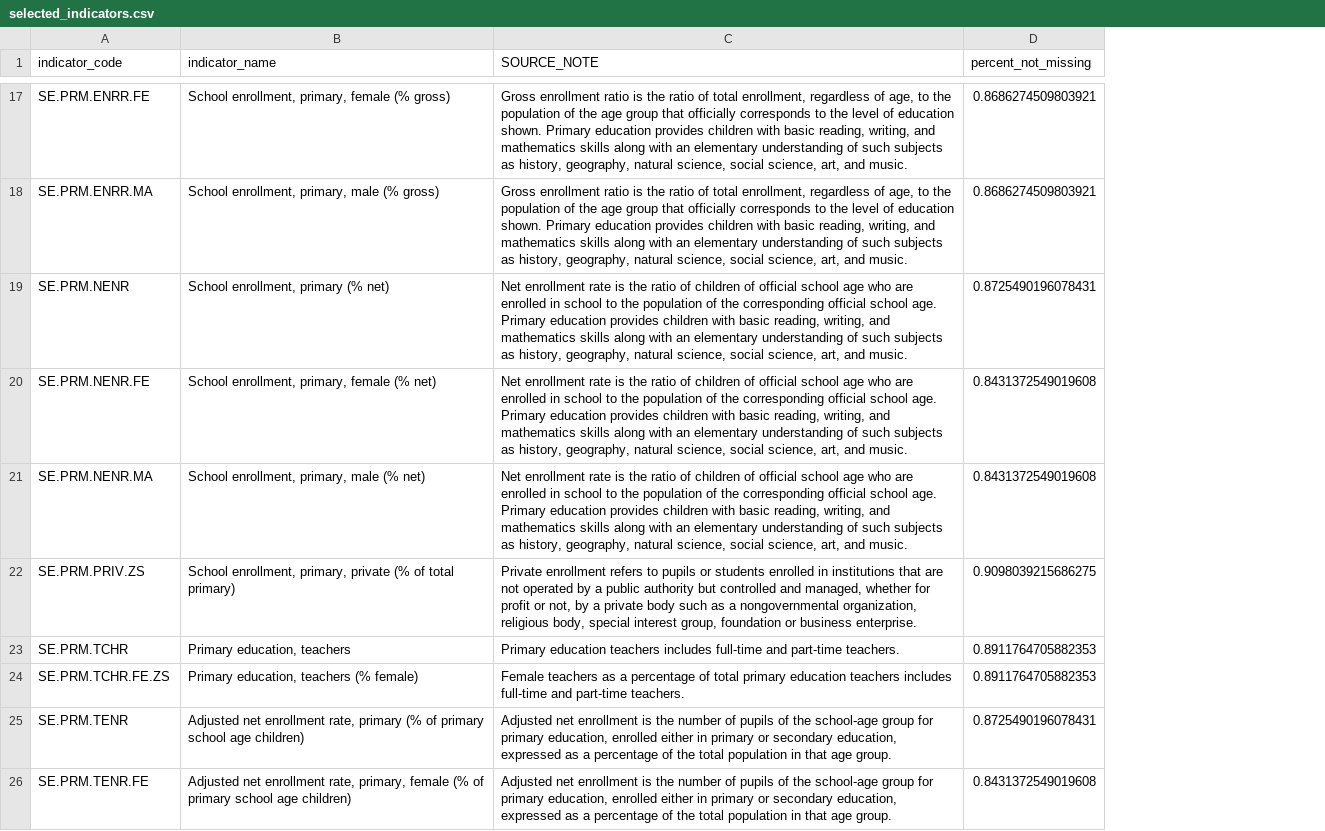
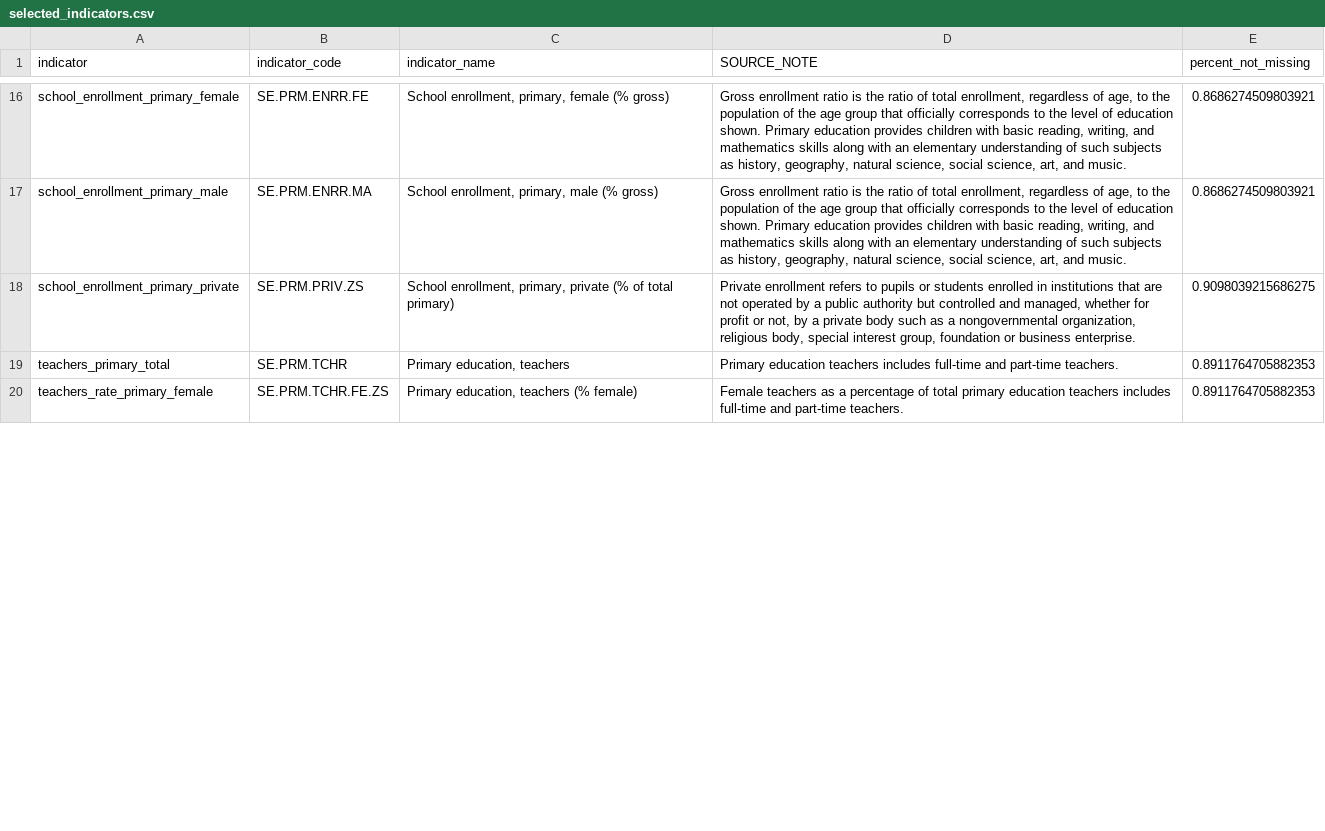
Before and after one commit to MarkusKiesel93/VisualDS_education_dashboard, a CSV file: data/world_bank/selected_indicators.csv, drawn as a sheet; only a part is shown, gaps mark what is left out; removed rows and columns are numbered as before the commit, all else as after; the diff covers the shown part only; the diff names each change by its address in the sheet, - before the commit and + after, or states it on an @@ line.

Commit message:
multi index columns

```diff
--- a/data/world_bank/selected_indicators.csv
+++ b/data/world_bank/selected_indicators.csv
+column A (indicator), rows 16-20: school_enrollment_primary_female | school_enrollment_primary_male | school_enrollment_primary_private | teachers_primary_total | teachers_rate_primary_female
-row 19: SE.PRM.NENR | School enrollment, primary (% net) | Net enrollment rate is the ratio of children of official school age who are enrolled in school to the population of the corresponding official school age. Primary education provides children with basic reading, writing, and mathematics skills along with an elementary understanding of such subjects as history, geography, natural science, social science, art, and music. | 0.8725490196078431
-row 20: SE.PRM.NENR.FE | School enrollment, primary, female (% net) | Net enrollment rate is the ratio of children of official school age who are enrolled in school to the population of the corresponding official school age. Primary education provides children with basic reading, writing, and mathematics skills along with an elementary understanding of such subjects as history, geography, natural science, social science, art, and music. | 0.8431372549019608
-row 21: SE.PRM.NENR.MA | School enrollment, primary, male (% net) | Net enrollment rate is the ratio of children of official school age who are enrolled in school to the population of the corresponding official school age. Primary education provides children with basic reading, writing, and mathematics skills along with an elementary understanding of such subjects as history, geography, natural science, social science, art, and music. | 0.8431372549019608
-row 25: SE.PRM.TENR | Adjusted net enrollment rate, primary (% of primary school age children) | Adjusted net enrollment is the number of pupils of the school-age group for primary education, enrolled either in primary or secondary education, expressed as a percentage of the total population in that age group. | 0.8725490196078431
-row 26: SE.PRM.TENR.FE | Adjusted net enrollment rate, primary, female (% of primary school age children) | Adjusted net enrollment is the number of pupils of the school-age group for primary education, enrolled either in primary or secondary education, expressed as a percentage of the total population in that age group. | 0.8431372549019608
```
Also changed, not shown: 1 added row, 14 removed rows and 2 edited cells elsewhere in this file, 6 other files.
